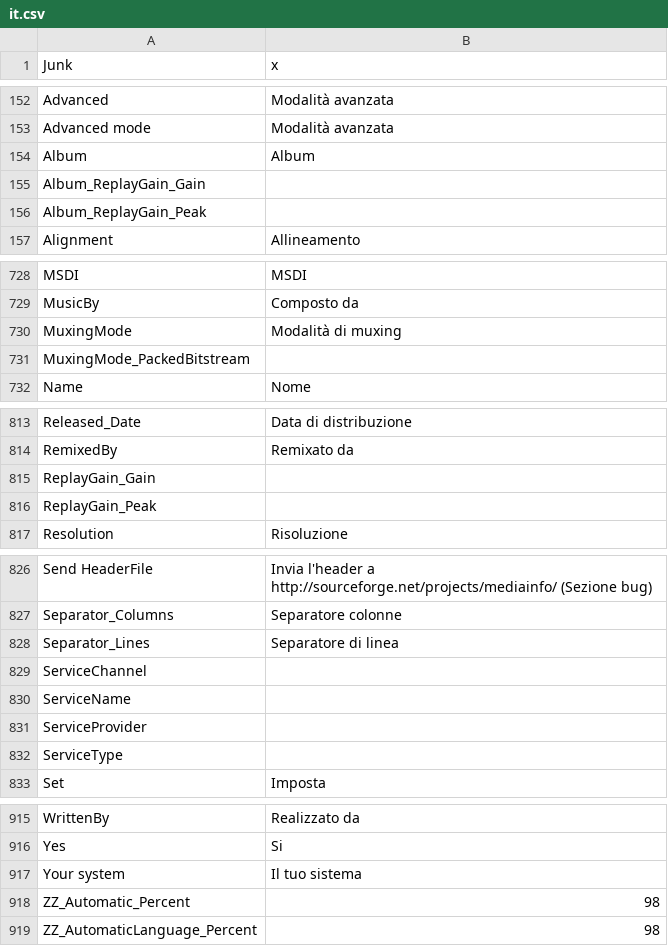
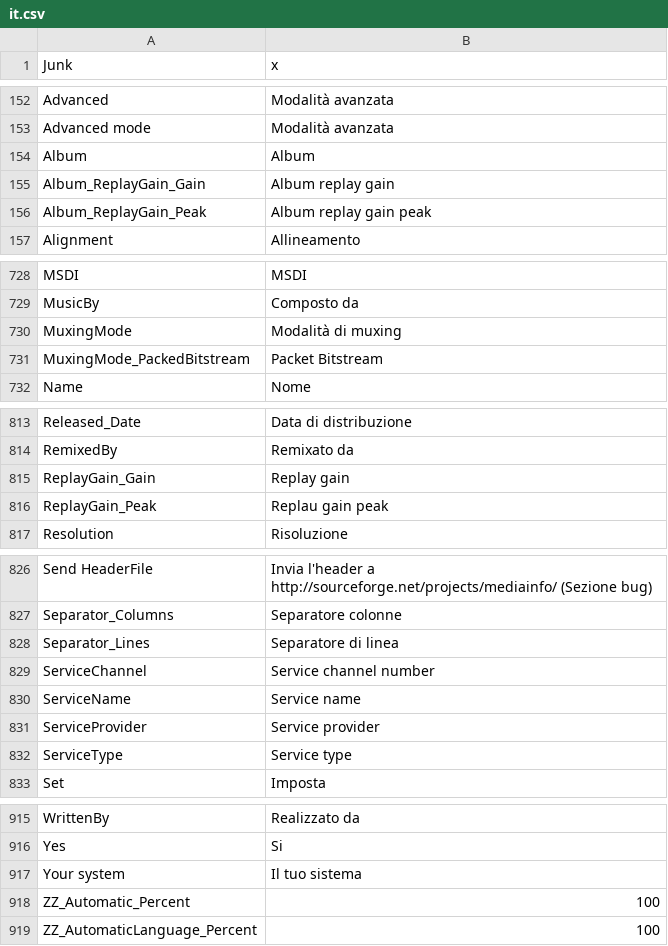
Before and after one commit to MediaArea/MediaInfo, a CSV file: Source/Ressource/Plugin/Language/it.csv, drawn as a sheet; only a part is shown, gaps mark what is left out; the diff covers the shown part only.

Commit message:
+ Italian language updated
git-svn-id: svn://svn.code.sf.net/p/mediainfo/code/MediaInfo/trunk@992 45c5ae6f-87cc-4fd0-92ee-e4f023fd80da

```diff
--- a/Source/Ressource/Plugin/Language/it.csv
+++ b/Source/Ressource/Plugin/Language/it.csv
@@ -154,4 +154,4 @@ Advanced mode;Modalità avanzata
 Album;Album
-Album_ReplayGain_Gain
-Album_ReplayGain_Peak
+Album_ReplayGain_Gain;Album replay gain
+Album_ReplayGain_Peak;Album replay gain peak
 Alignment;Allineamento
@@ -730,3 +730,3 @@ MusicBy;Composto da
 MuxingMode;Modalità di muxing
-MuxingMode_PackedBitstream
+MuxingMode_PackedBitstream;Packet Bitstream
 Name;Nome
@@ -814,4 +814,4 @@ Released_Date;Data di distribuzione
 RemixedBy;Remixato da
-ReplayGain_Gain
-ReplayGain_Peak
+ReplayGain_Gain;Replay gain
+ReplayGain_Peak;Replau gain peak
 Resolution;Risoluzione
@@ -828,6 +828,6 @@ Separator_Columns;Separatore colonne
 Separator_Lines;Separatore di linea
-ServiceChannel
-ServiceName
-ServiceProvider
-ServiceType
+ServiceChannel;Service channel number
+ServiceName;Service name
+ServiceProvider;Service provider
+ServiceType;Service type
 Set;Imposta
@@ -917,3 +917,3 @@ Yes;Si
 Your system;Il tuo sistema
-ZZ_Automatic_Percent;98
-ZZ_AutomaticLanguage_Percent;98
+ZZ_Automatic_Percent;100
+ZZ_AutomaticLanguage_Percent;100
```
Also changed, not shown: 2 edited cells elsewhere in this file, Source/Ressource/Language.csv.
